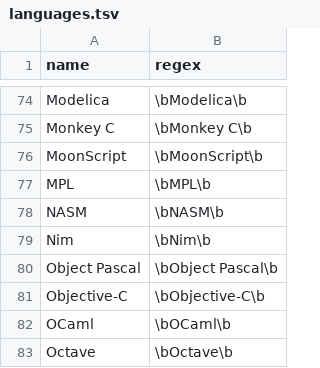
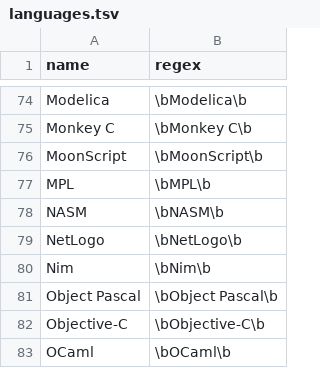
Before and after one commit to jobsort/jobsort, a TSV file: languages.tsv, drawn as a sheet; only a part is shown, gaps mark what is left out; the shorter side is filled out with more unchanged rows; the diff names each change by its address in the sheet, - before the commit and + after, or states it on an @@ line.

Commit message:
Add NetLogo programming language

```diff
--- a/languages.tsv
+++ b/languages.tsv
+row 79: NetLogo | \bNetLogo\b
```
